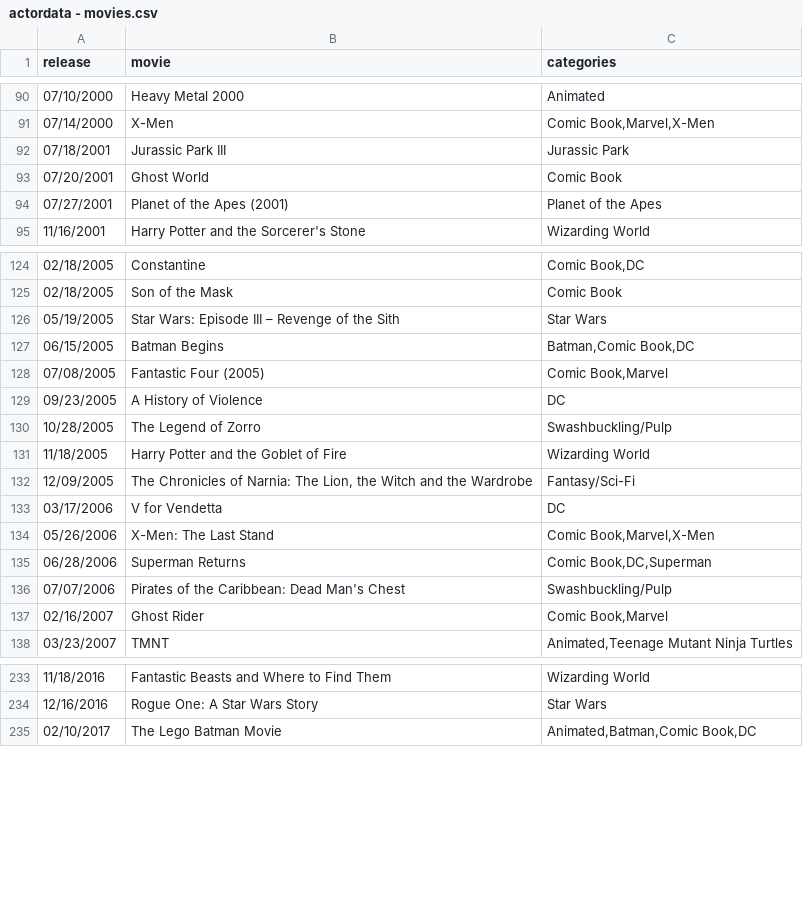
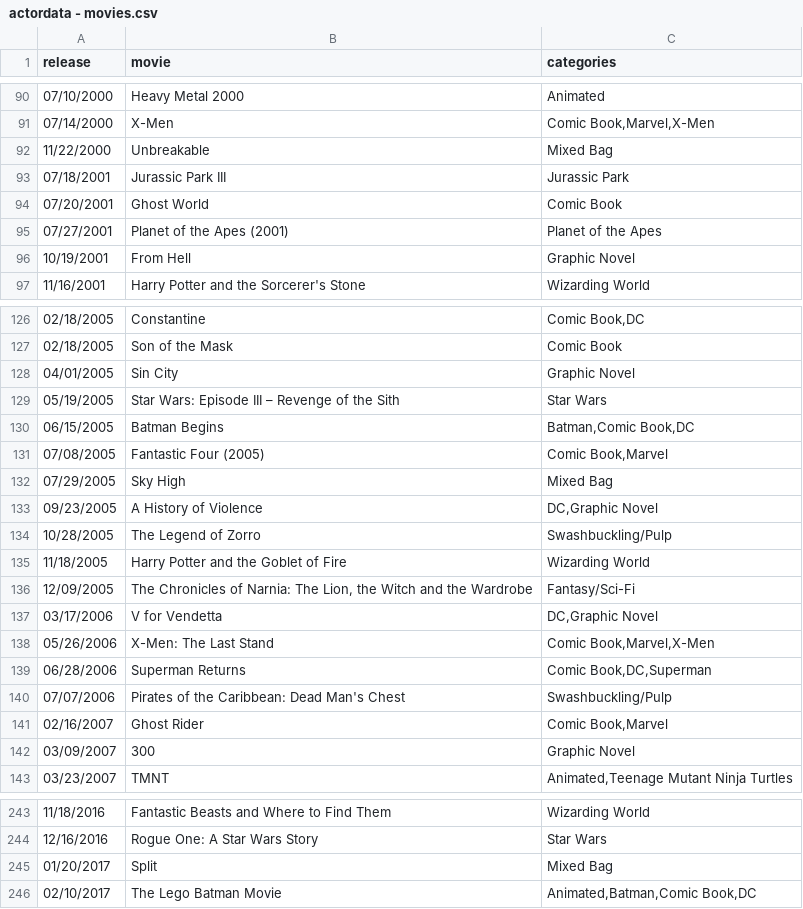
Before and after one commit to triviadraft/triviadraft.github.io, a CSV file: python/actordata - movies.csv, drawn as a sheet; only a part is shown, gaps mark what is left out; the diff covers the shown part only.

```diff
--- a/python/actordata - movies.csv
+++ b/python/actordata - movies.csv
@@ -91,2 +91,3 @@ release,movie,categories
 07/14/2000,X-Men,"Comic Book,Marvel,X-Men"
+11/22/2000,Unbreakable,Mixed Bag
 07/18/2001,Jurassic Park III,Jurassic Park
@@ -94,2 +95,3 @@ release,movie,categories
 07/27/2001,Planet of the Apes (2001),Planet of the Apes
+10/19/2001,From Hell,Graphic Novel
 11/16/2001,Harry Potter and the Sorcerer's Stone,Wizarding World
@@ -125,2 +127,3 @@ release,movie,categories
 02/18/2005,Son of the Mask,Comic Book
+04/01/2005,Sin City,Graphic Novel
 05/19/2005,Star Wars: Episode III – Revenge of the Sith,Star Wars
@@ -128,3 +131,4 @@ release,movie,categories
 07/08/2005,Fantastic Four (2005),"Comic Book,Marvel"
-09/23/2005,A History of Violence,DC
+07/29/2005,Sky High,Mixed Bag
+09/23/2005,A History of Violence,"DC,Graphic Novel"
 10/28/2005,The Legend of Zorro,Swashbuckling/Pulp
@@ -132,3 +136,3 @@ release,movie,categories
 12/09/2005,"The Chronicles of Narnia: The Lion, the Witch and the Wardrobe",Fantasy/Sci-Fi
-03/17/2006,V for Vendetta,DC
+03/17/2006,V for Vendetta,"DC,Graphic Novel"
 05/26/2006,X-Men: The Last Stand,"Comic Book,Marvel,X-Men"
@@ -137,2 +141,3 @@ release,movie,categories
 02/16/2007,Ghost Rider,"Comic Book,Marvel"
+03/09/2007,300,Graphic Novel
 03/23/2007,TMNT,"Animated,Teenage Mutant Ninja Turtles"
@@ -234,2 +244,3 @@ release,movie,categories
 12/16/2016,Rogue One: A Star Wars Story,Star Wars
+01/20/2017,Split,Mixed Bag
 02/10/2017,The Lego Batman Movie,"Animated,Batman,Comic Book,DC"
```
Also changed, not shown: 9 added rows and 5 edited cells elsewhere in this file, python/actordata - taglines.csv, 4 other files.
